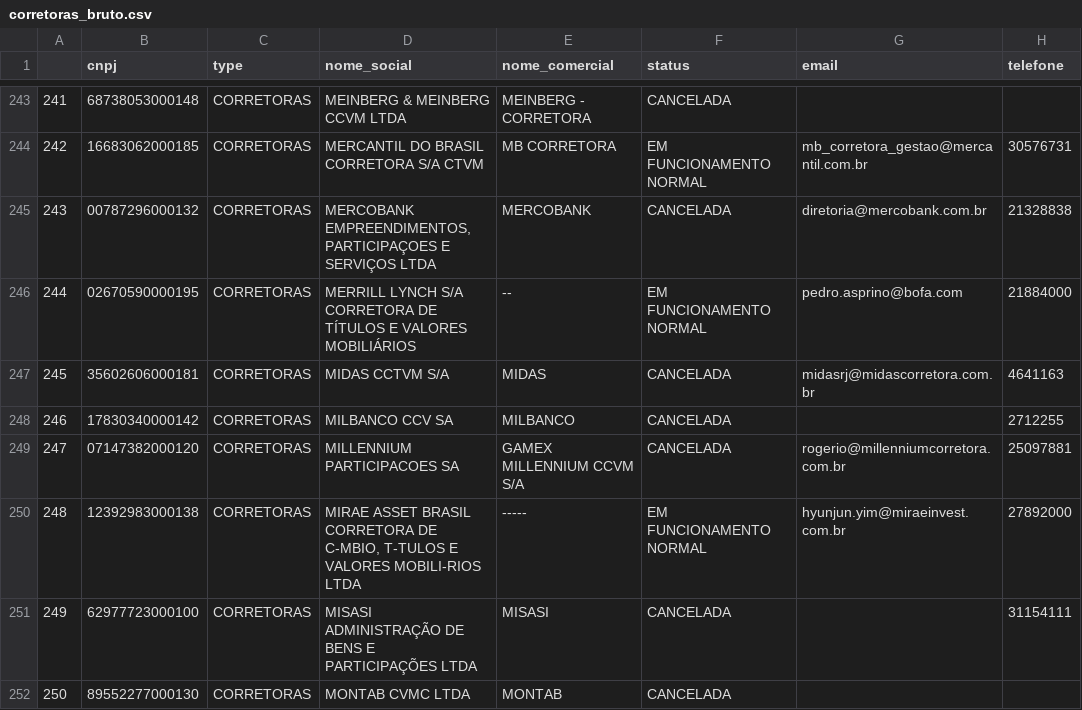
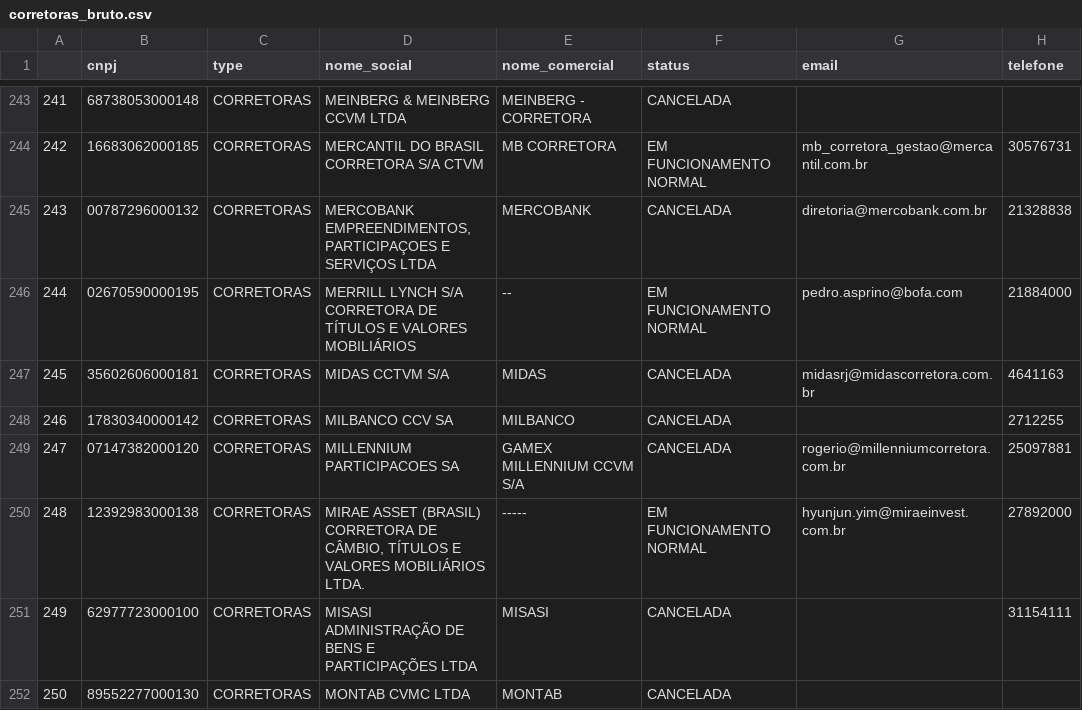
Before and after one commit to zirtaebea/corretoras-brasil, a CSV file: 01_csv_files/dados_brutos/corretoras_bruto.csv, drawn as a sheet; only a part is shown, gaps mark what is left out; the diff covers the shown part only; the diff names each change by its address in the sheet, - before the commit and + after, or states it on an @@ line.

```diff
--- a/01_csv_files/dados_brutos/corretoras_bruto.csv
+++ b/01_csv_files/dados_brutos/corretoras_bruto.csv
-D250 (nome_social): MIRAE ASSET BRASIL CORRETORA DE C-MBIO, T-TULOS E VALORES MOBILI-RIOS LTDA
+D250 (nome_social): MIRAE ASSET (BRASIL) CORRETORA DE CÂMBIO, TÍTULOS E VALORES MOBILIÁRIOS LTDA.
```
Also changed, not shown: 11 edited cells elsewhere in this file, 2 other files.
